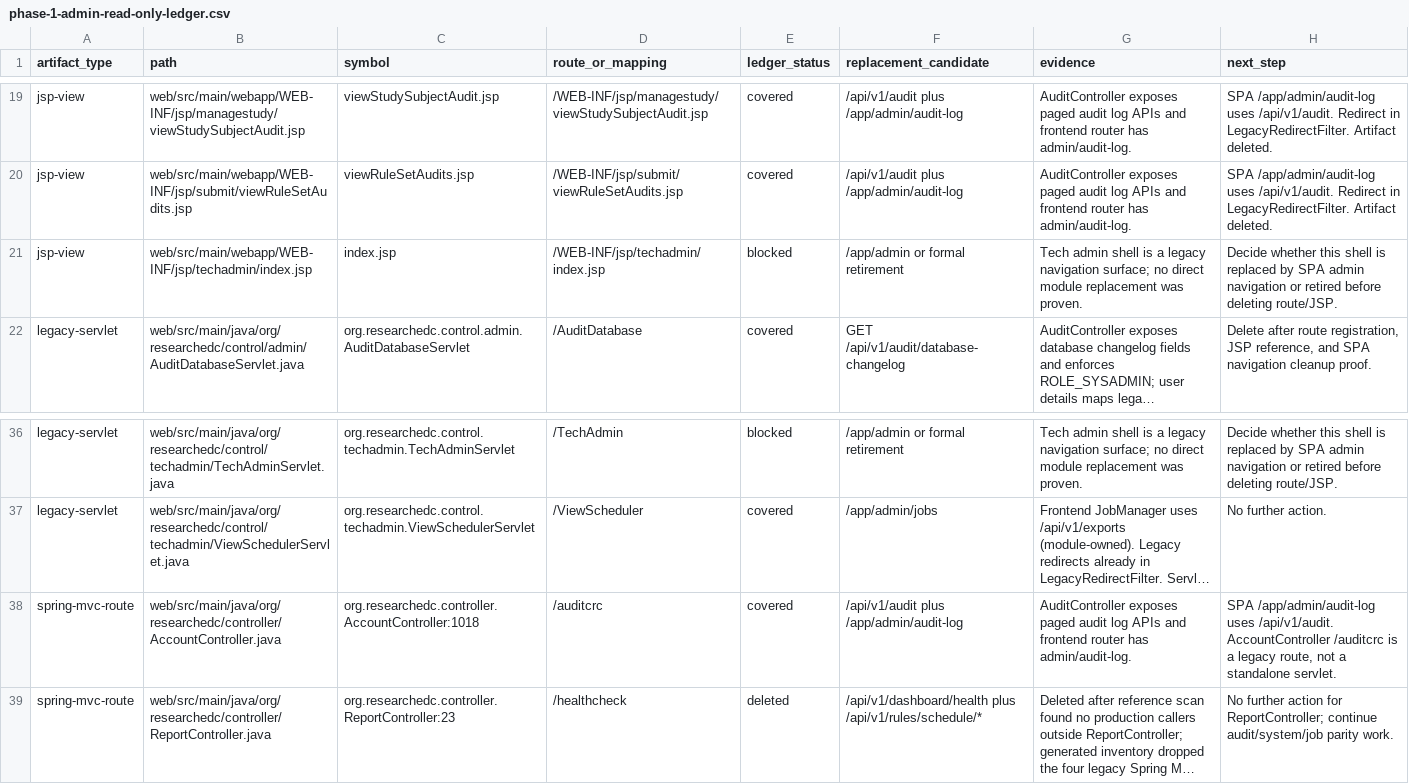
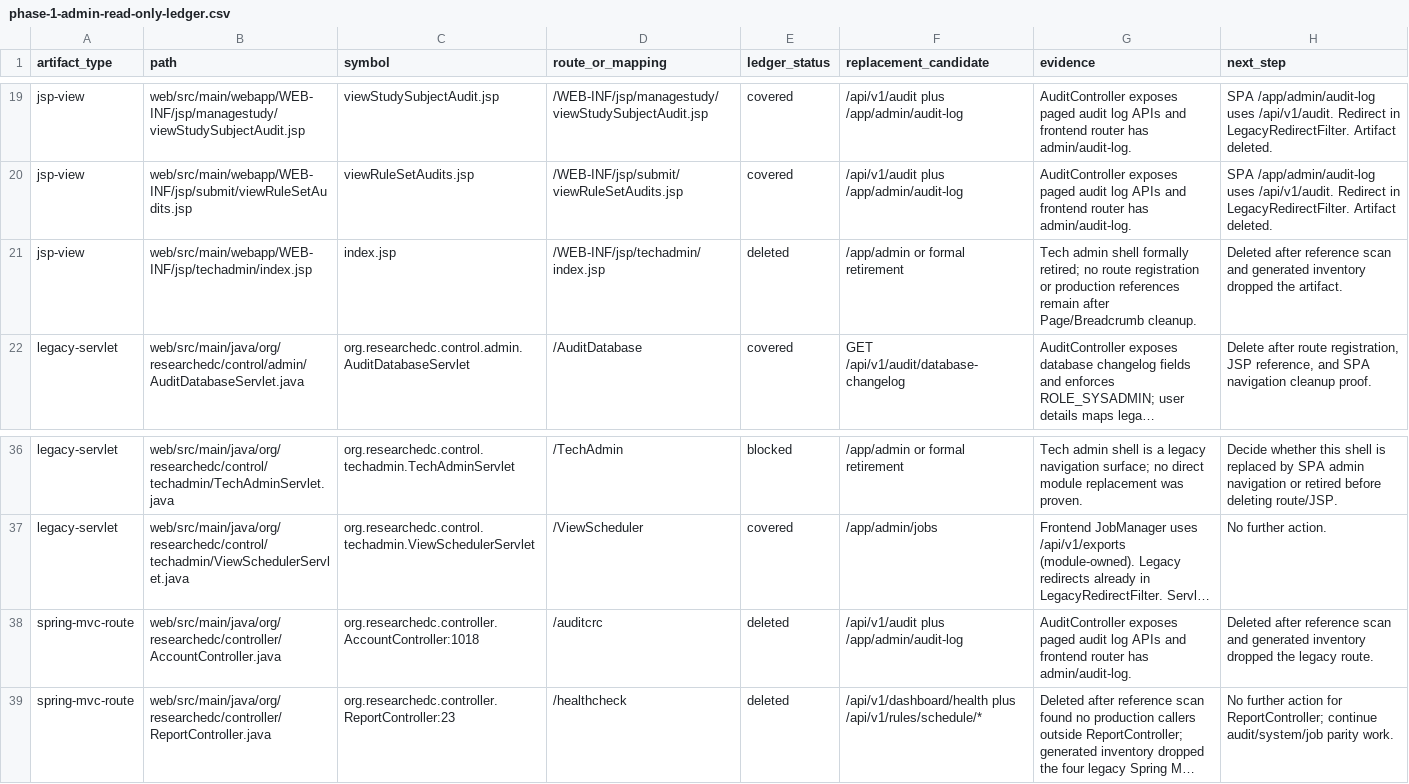
Before and after one commit to tianzilei/ResearchEDC, a CSV file: docs/refactor/phase-1-admin-read-only-ledger.csv, drawn as a sheet; only a part is shown, gaps mark what is left out; long unchanged cells end in …; the diff names each change by its address in the sheet, - before the commit and + after, or states it on an @@ line.

Commit message:
Phase 1+3: delete extract servlets/JSPs, login/profile JSPs, admin orphans, FilterTable, DiscrepancyNoteDao/Type + clean HibernateConfig/LegacyServletConfig/Page/BreadcrumbTrail/StudyInfoPanel
Phase 1 deletions:
- 14 extract servlets: AccessFile, ApplyFilter, ChooseDownloadFormat,
  CreateFiltersOne/Two/Three, DatasetUtil, EditFilter, EditSelected,
  RemoveFilter, SelectItems, ShowFile, ViewItemDetail, ViewSelected
- 7 extract JSPs: createDatasetBoxes, downloadStudyMetadata,
  generateMetadataCore/File, selectDiscrepancyAttributes, selected,
  showArchivedDatasetFileRow
- 4 login JSPs: login.jsp, login-footer.jsp, footer.jsp, login-alertbox.jsp
- 4 orphan admin/include JSPs: admin/index.jsp, sideIcons.jsp,
  tech-admin-header.jsp, taglibs.jsp, admin create/updateExportJob
- FilterTable.java deleted
- web.xml: remove extract servlet definitions (-108 lines, 9 mappings)
- LegacyServletConfig: remove ShowFile, ChooseDownloadFormat, CreateJobExport

Phase 3 deletions:
- DiscrepancyNoteDao.java + DiscrepancyNoteTypeDao.java (-47 lines)
- HibernateConfig: remove both @Bean registrations (-10 lines)

Page.java cleanup: delete 7 stale constants (-20 lines)
BreadcrumbTrail.java cleanup: delete extract/dataset/filter branches
StudyInfoPanel.java: remove extract links (-137 lines)
AccountController: remove /login method (-111 lines)
web.xml: remove login URL mapping, taglib reference, jsp-config entries

Verification: mvn compile ✅ | ModulithVerificationTest ✅ | 396/396 tests ✅

```diff
--- a/docs/refactor/phase-1-admin-read-only-ledger.csv
+++ b/docs/refactor/phase-1-admin-read-only-ledger.csv
-E21 (ledger_status): blocked
+E21 (ledger_status): deleted
-G21 (evidence): …admin shell is a legacy navigation surface; no direct module replacement was proven.
+G21 (evidence): …admin shell formally retired; no route registration or production references remain after Page/Breadcrumb cleanup.
-H21 (next_step): Decide whether this shell is replaced by SPA admin navigation or retired before deleting route/JSP.
+H21 (next_step): Deleted after reference scan and generated inventory dropped the artifact.
-E38 (ledger_status): covered
+E38 (ledger_status): deleted
-H38 (next_step): SPA /app/admin/audit-log uses /api/v1/audit. AccountController /auditcrc is a legacy route, not a standalone servlet.
+H38 (next_step): Deleted after reference scan and generated inventory dropped the legacy route.
```
Also changed, not shown: 54 other files.
